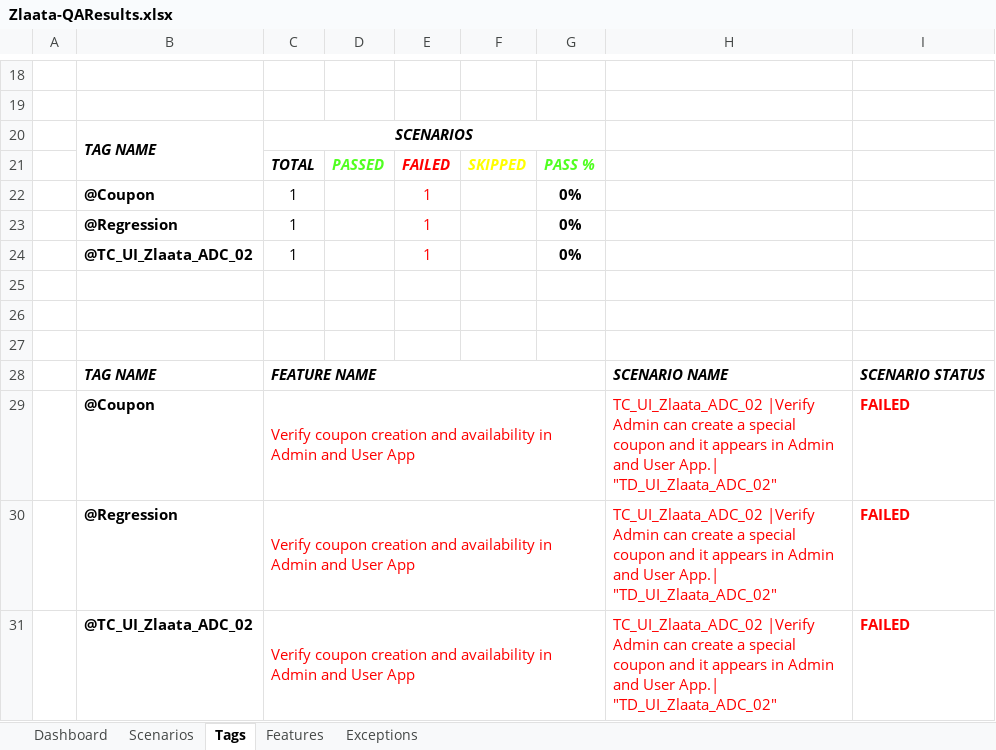
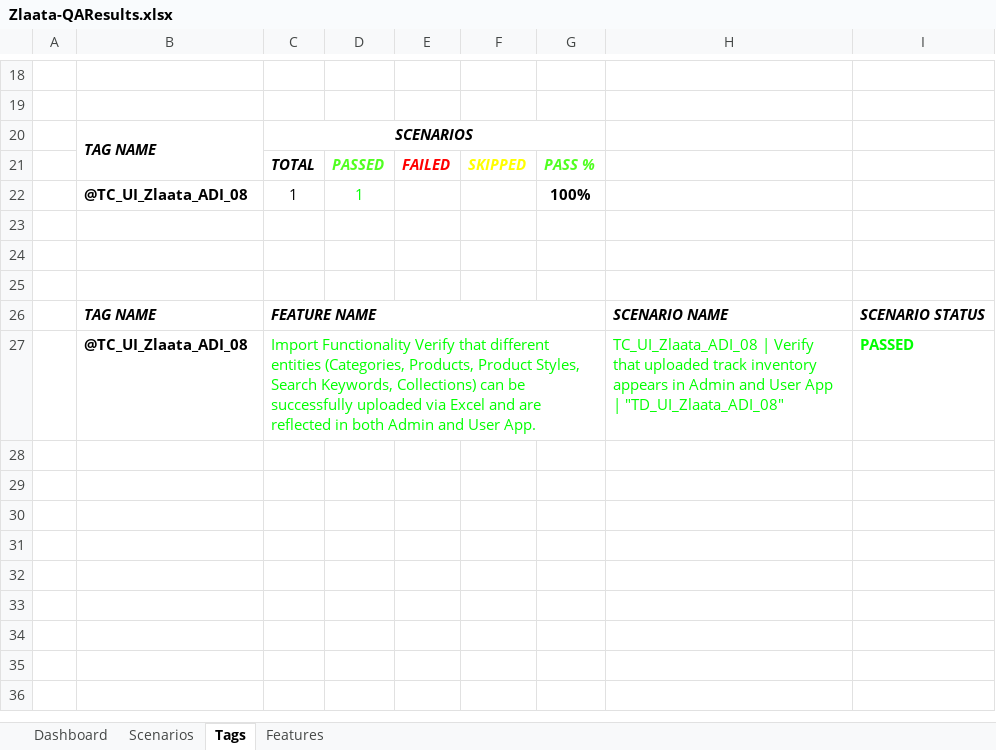
Before and after one commit to ZlaataAutomation/ZlaataQAserver, an Excel workbook: reports/Extent-Report/Zlaata-QAResults.xlsx, sheet Tags, drawn as a sheet; only a part is shown, gaps mark what is left out; values as stored, in another font and other column widths than the file's, no borders; charts and pictures not drawn; removed rows and columns are numbered as before the commit, all else as after; the diff names each change by its address in the sheet, - before the commit and + after, or states it on an @@ line.

Commit message:
new update in track

```diff
--- a/reports/Extent-Report/Zlaata-QAResults.xlsx (sheet Tags)
+++ b/reports/Extent-Report/Zlaata-QAResults.xlsx (sheet Tags)
-sheet tab: Exceptions
-row 22:  | @Coupon | 1 |  | 1 |  | 0%
-row 23:  | @Regression | 1 |  | 1 |  | 0%
-row 24:  | @TC_UI_Zlaata_ADC_02 | 1 |  | 1 |  | 0%
+row 22:  | @TC_UI_Zlaata_ADI_08 | 1 | 1 |  |  | 100%
-row 29:  | @Coupon | Verify coupon creation and availability in Admin and User App |  |  |  |  | TC_UI_Zlaata_ADC_02 |Verify Admin can create a special coupon and it appears in Admin and User App.| "TD_UI_Zlaata_ADC_02" | FAILED
-row 30:  | @Regression | Verify coupon creation and availability in Admin and User App |  |  |  |  | TC_UI_Zlaata_ADC_02 |Verify Admin can create a special coupon and it appears in Admin and User App.| "TD_UI_Zlaata_ADC_02" | FAILED
-row 31:  | @TC_UI_Zlaata_ADC_02 | Verify coupon creation and availability in Admin and User App |  |  |  |  | TC_UI_Zlaata_ADC_02 |Verify Admin can create a special coupon and it appears in Admin and User App.| "TD_UI_Zlaata_ADC_02" | FAILED
+row 27:  | @TC_UI_Zlaata_ADI_08 | Import Functionality Verify that different entities (Categories, Products, Product Styles, Search Keywords, Collections) can be successfully uploaded via Excel and are reflected in both Admin and User App. |  |  |  |  | TC_UI_Zlaata_ADI_08 | Verify that uploaded track inventory appears in Admin and User App | "TD_UI_Zlaata_ADI_08" | PASSED
```
Also changed, not shown: sheet Dashboard, sheet Features, sheet Scenarios, charts or pictures, 8 other files.
